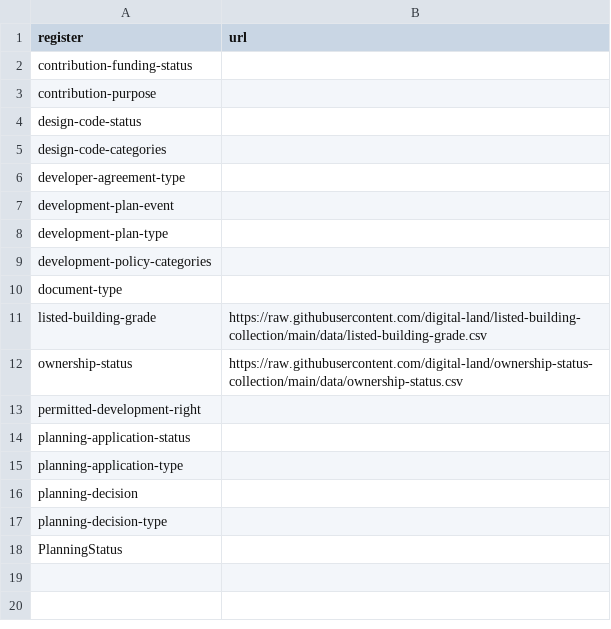
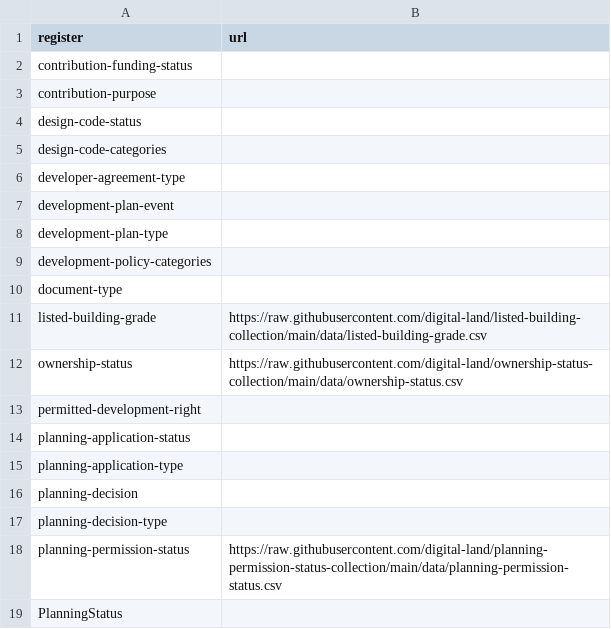
Before and after one commit to digital-land/dluhc-datasets, a CSV file: data/dataset-registers.csv, drawn as a sheet.

Commit message:
Adds details for planning-permission-status register

```diff
--- a/data/dataset-registers.csv
+++ b/data/dataset-registers.csv
@@ -17,2 +17,3 @@ planning-decision,
 planning-decision-type,
+planning-permission-status,https://raw.githubusercontent.com/digital-land/planning-permission-status-collection/main/data/planning-permission-status.csv
 PlanningStatus,
```
